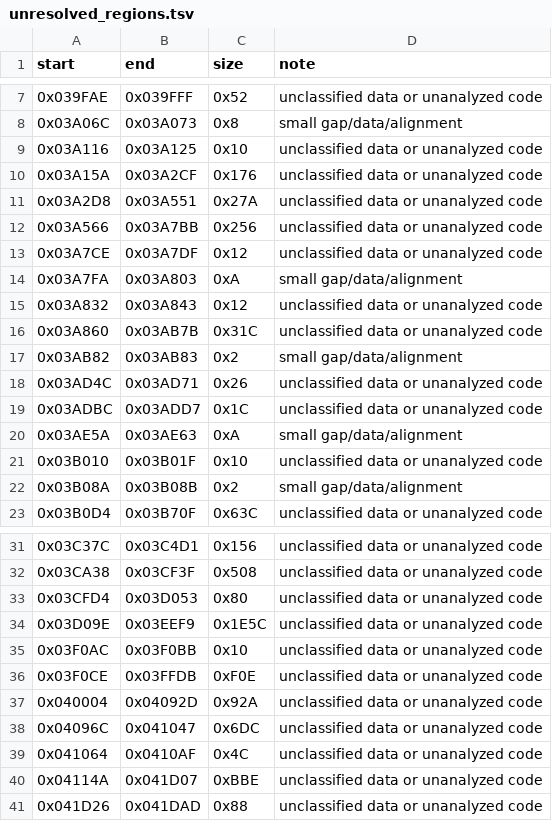
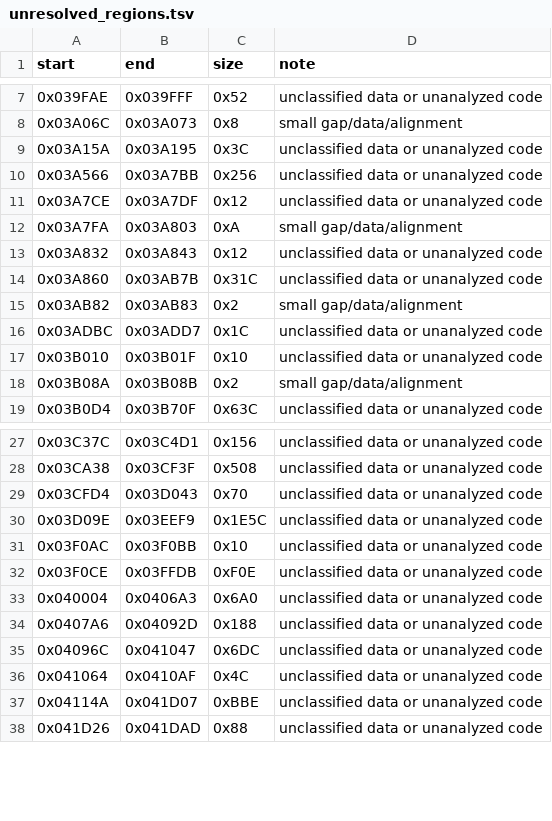
Before and after one commit to tigheklory/rastan-genesis, a TSV file: analysis/ghidra/rastan_arcade/exports/unresolved_regions.tsv, drawn as a sheet; only a part is shown, gaps mark what is left out; the diff covers the shown part only.

```diff
--- a/analysis/ghidra/rastan_arcade/exports/unresolved_regions.tsv
+++ b/analysis/ghidra/rastan_arcade/exports/unresolved_regions.tsv
@@ -8,5 +8,3 @@ start	end	size	note
 0x03A06C	0x03A073	0x8	small gap/data/alignment
-0x03A116	0x03A125	0x10	unclassified data or unanalyzed code
-0x03A15A	0x03A2CF	0x176	unclassified data or unanalyzed code
-0x03A2D8	0x03A551	0x27A	unclassified data or unanalyzed code
+0x03A15A	0x03A195	0x3C	unclassified data or unanalyzed code
 0x03A566	0x03A7BB	0x256	unclassified data or unanalyzed code
@@ -17,5 +15,3 @@ start	end	size	note
 0x03AB82	0x03AB83	0x2	small gap/data/alignment
-0x03AD4C	0x03AD71	0x26	unclassified data or unanalyzed code
 0x03ADBC	0x03ADD7	0x1C	unclassified data or unanalyzed code
-0x03AE5A	0x03AE63	0xA	small gap/data/alignment
 0x03B010	0x03B01F	0x10	unclassified data or unanalyzed code
@@ -32,3 +28,3 @@ start	end	size	note
 0x03CA38	0x03CF3F	0x508	unclassified data or unanalyzed code
-0x03CFD4	0x03D053	0x80	unclassified data or unanalyzed code
+0x03CFD4	0x03D043	0x70	unclassified data or unanalyzed code
 0x03D09E	0x03EEF9	0x1E5C	unclassified data or unanalyzed code
@@ -36,3 +32,4 @@ start	end	size	note
 0x03F0CE	0x03FFDB	0xF0E	unclassified data or unanalyzed code
-0x040004	0x04092D	0x92A	unclassified data or unanalyzed code
+0x040004	0x0406A3	0x6A0	unclassified data or unanalyzed code
+0x0407A6	0x04092D	0x188	unclassified data or unanalyzed code
 0x04096C	0x041047	0x6DC	unclassified data or unanalyzed code
```
Also changed, not shown: 18 added rows, 10 removed rows and 27 edited cells elsewhere in this file, analysis/ghidra/rastan_arcade/exports/jump_tables_and_indirects.tsv, 29 other files.
